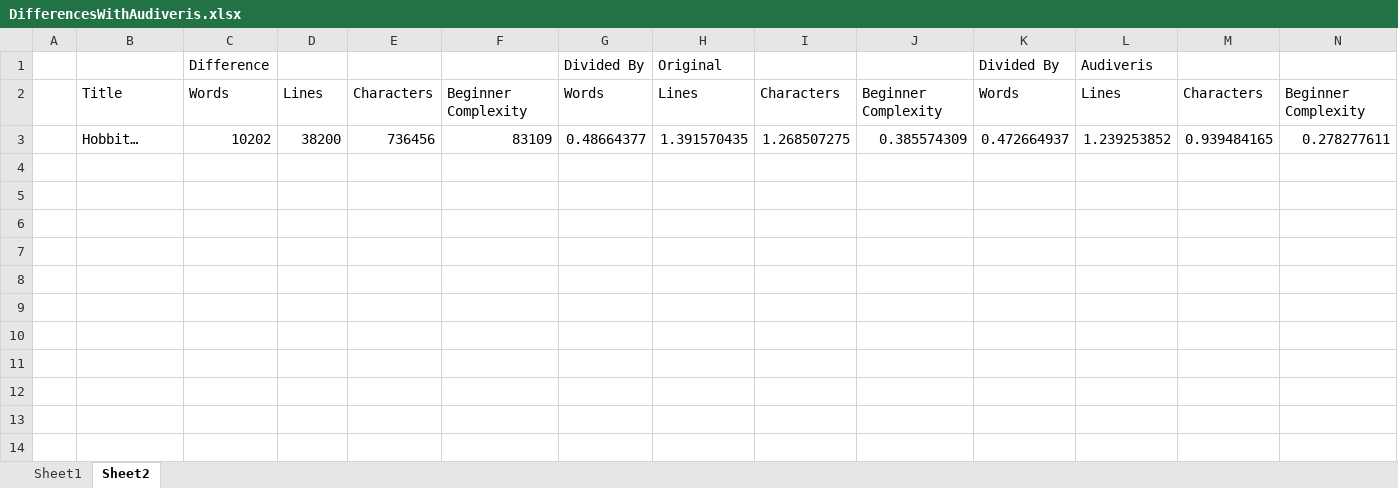
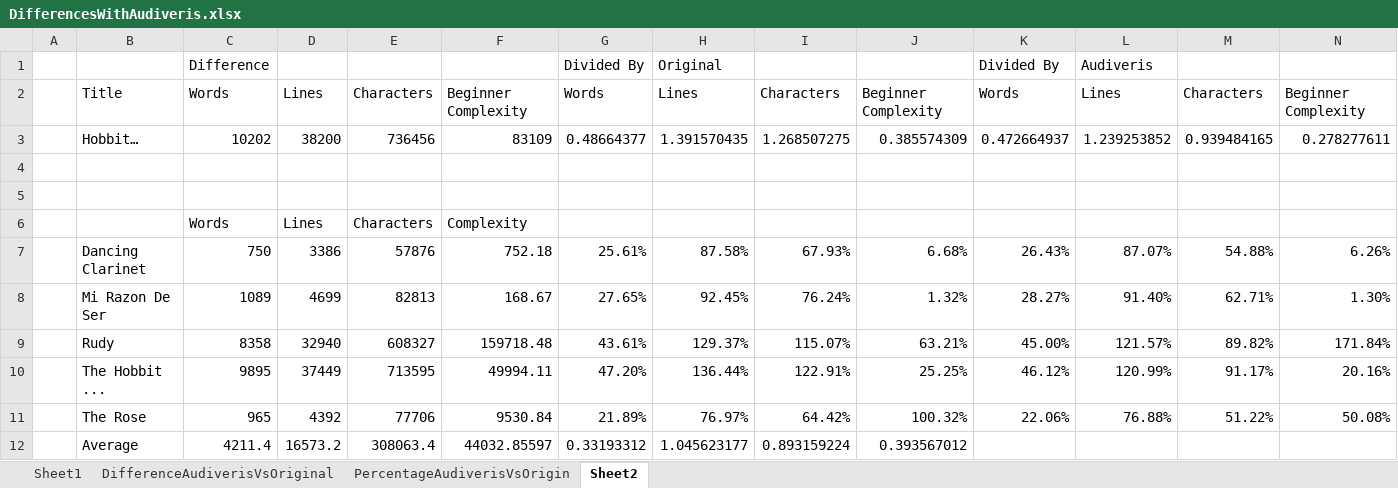
Before and after one commit to xwsxethan/MusicScoring, an Excel workbook: Documents/Data/DifferencesWithAudiveris.xlsx, sheet Sheet2, drawn as a sheet; values as stored, in another font and other column widths than the file's, no borders; the diff names each change by its address in the sheet, - before the commit and + after, or states it on an @@ line.

```diff
--- a/Documents/Data/DifferencesWithAudiveris.xlsx (sheet Sheet2)
+++ b/Documents/Data/DifferencesWithAudiveris.xlsx (sheet Sheet2)
+sheet tab: DifferenceAudiverisVsOriginal
+sheet tab: PercentageAudiverisVsOrigin
+row 4: (empty)
+row 5: (empty)
+row 6:  |  | Words | Lines | Characters | Complexity
+row 7:  | Dancing Clarinet | 750 | 3386 | 57876 | 752.18 | 25.61% | 87.58% | 67.93% | 6.68% | 26.43% | 87.07% | 54.88% | 6.26%
+row 8:  | Mi Razon De Ser | 1089 | 4699 | 82813 | 168.67 | 27.65% | 92.45% | 76.24% | 1.32% | 28.27% | 91.40% | 62.71% | 1.30%
+row 9:  | Rudy | 8358 | 32940 | 608327 | 159718.48 | 43.61% | 129.37% | 115.07% | 63.21% | 45.00% | 121.57% | 89.82% | 171.84%
+row 10:  | The Hobbit ... | 9895 | 37449 | 713595 | 49994.11 | 47.20% | 136.44% | 122.91% | 25.25% | 46.12% | 120.99% | 91.17% | 20.16%
+row 11:  | The Rose | 965 | 4392 | 77706 | 9530.84 | 21.89% | 76.97% | 64.42% | 100.32% | 22.06% | 76.88% | 51.22% | 50.08%
+row 12:  | Average | 4211.4 | 16573.2 | 308063.4 | 44032.85597 | 0.33193312 | 1.045623177 | 0.893159224 | 0.393567012
```
Also changed, not shown: sheet Sheet1, charts or pictures, Documents/Data/Graded Pieces and Complexity Scores.xlsx, 7 other files.
